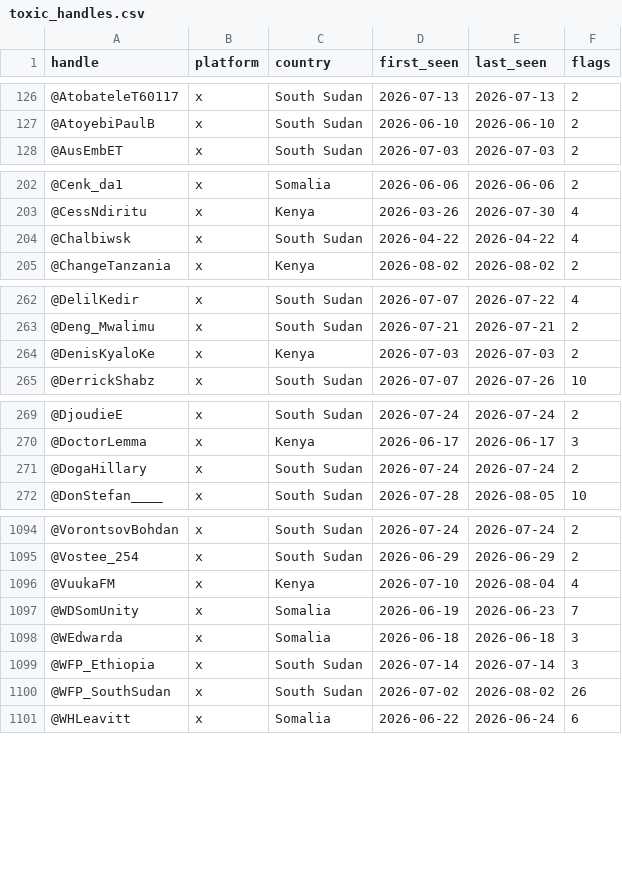
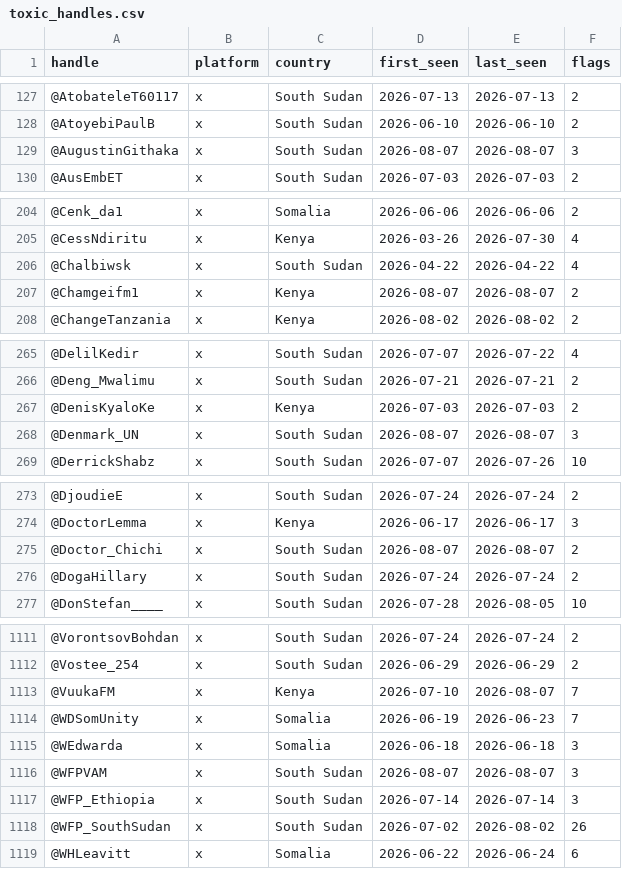
Before and after one commit to KSvend/IRIS, a CSV file: monitoring/autolearn/toxic_handles.csv, drawn as a sheet; only a part is shown, gaps mark what is left out; the diff covers the shown part only.

```diff
--- a/monitoring/autolearn/toxic_handles.csv
+++ b/monitoring/autolearn/toxic_handles.csv
@@ -127,2 +128,3 @@ handle,platform,country,first_seen,last_seen,flags
 @AtoyebiPaulB,x,South Sudan,2026-06-10,2026-06-10,2
+@AugustinGithaka,x,South Sudan,2026-08-07,2026-08-07,3
 @AusEmbET,x,South Sudan,2026-07-03,2026-07-03,2
@@ -204,2 +206,3 @@ handle,platform,country,first_seen,last_seen,flags
 @Chalbiwsk,x,South Sudan,2026-04-22,2026-04-22,4
+@Chamgeifm1,x,Kenya,2026-08-07,2026-08-07,2
 @ChangeTanzania,x,Kenya,2026-08-02,2026-08-02,2
@@ -264,2 +267,3 @@ handle,platform,country,first_seen,last_seen,flags
 @DenisKyaloKe,x,Kenya,2026-07-03,2026-07-03,2
+@Denmark_UN,x,South Sudan,2026-08-07,2026-08-07,3
 @DerrickShabz,x,South Sudan,2026-07-07,2026-07-26,10
@@ -270,2 +274,3 @@ handle,platform,country,first_seen,last_seen,flags
 @DoctorLemma,x,Kenya,2026-06-17,2026-06-17,3
+@Doctor_Chichi,x,South Sudan,2026-08-07,2026-08-07,2
 @DogaHillary,x,South Sudan,2026-07-24,2026-07-24,2
@@ -1095,5 +1112,6 @@ handle,platform,country,first_seen,last_seen,flags
 @Vostee_254,x,South Sudan,2026-06-29,2026-06-29,2
-@VuukaFM,x,Kenya,2026-07-10,2026-08-04,4
+@VuukaFM,x,Kenya,2026-07-10,2026-08-07,7
 @WDSomUnity,x,Somalia,2026-06-19,2026-06-23,7
 @WEdwarda,x,Somalia,2026-06-18,2026-06-18,3
+@WFPVAM,x,South Sudan,2026-08-07,2026-08-07,3
 @WFP_Ethiopia,x,South Sudan,2026-07-14,2026-07-14,3
```
Also changed, not shown: 20 added rows and 39 edited cells elsewhere in this file, monitoring/autolearn/learned_keywords_hs.csv, monitoring/autolearn/narrative_discoveries.csv, 7 other files.
